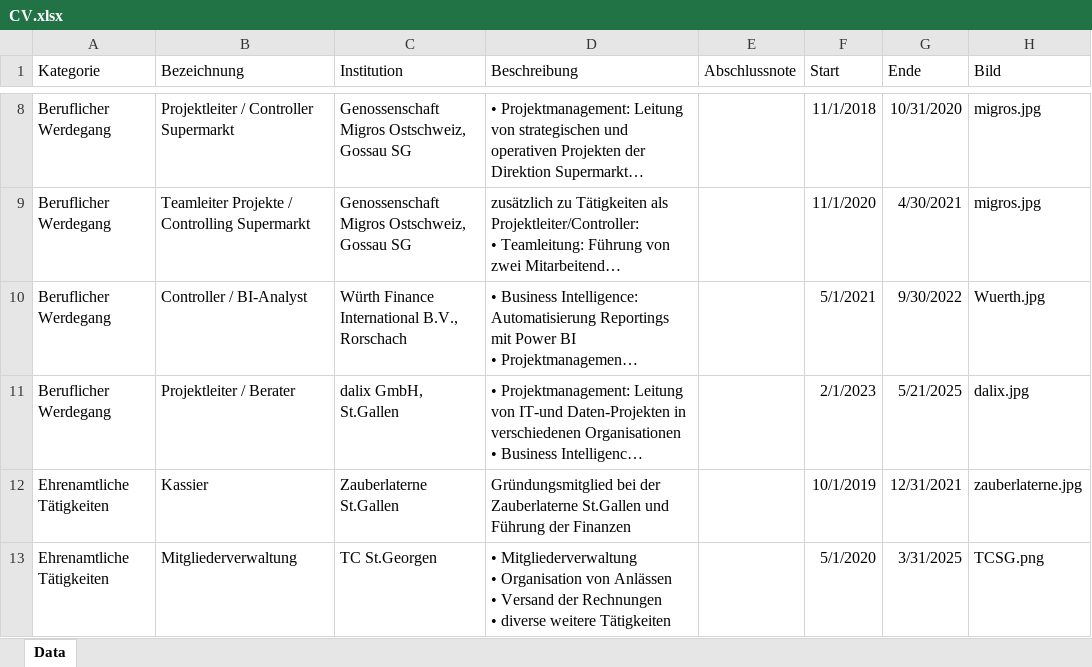
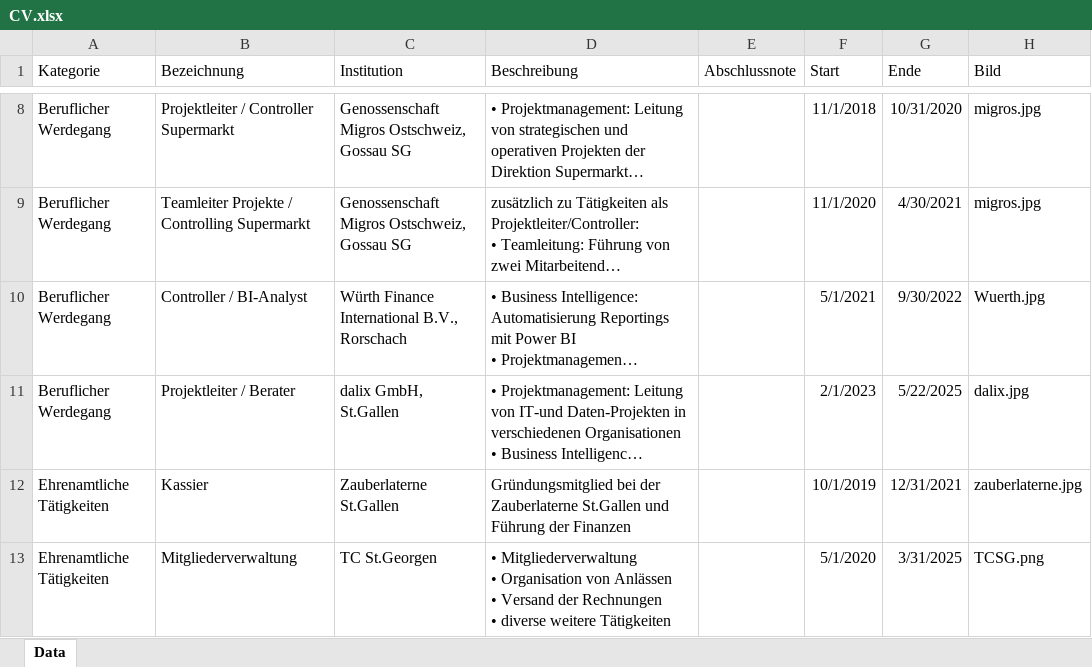
Before and after one commit to silvioobi/streamlit-cv, an Excel workbook: CV.xlsx, sheet Data, drawn as a sheet; only a part is shown, gaps mark what is left out; long unchanged cells end in …; values as stored, in another font and other column widths than the file's, no borders; the diff names each change by its address in the sheet, - before the commit and + after, or states it on an @@ line.

```diff
--- a/CV.xlsx (sheet Data)
+++ b/CV.xlsx (sheet Data)
-G11 (Ende): 5/21/2025
+G11 (Ende): 5/22/2025
```
Also changed, not shown: 1 other file.
